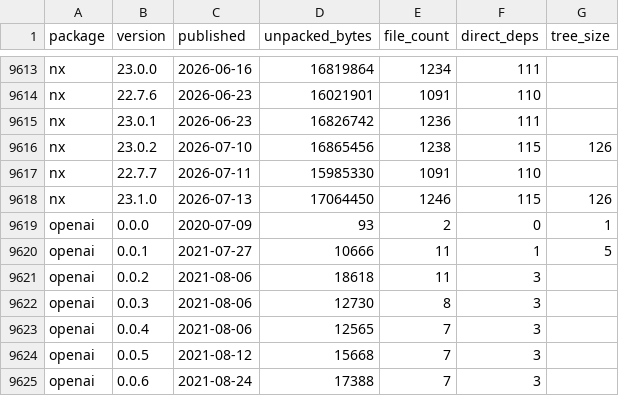
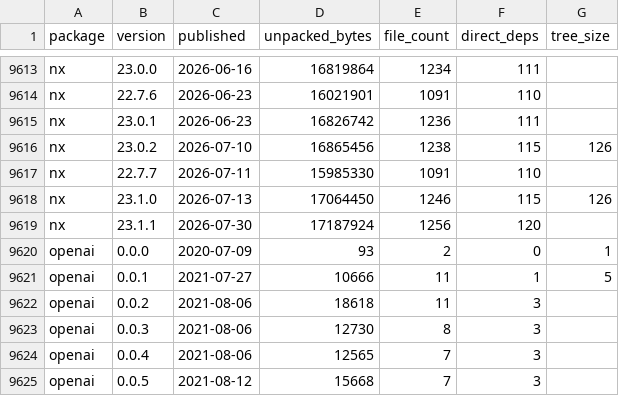
Before and after one commit to shwetankg07/great-consolidation, a CSV file: data/releases.csv, drawn as a sheet; only a part is shown, gaps mark what is left out; the shorter side is filled out with more unchanged rows; the diff names each change by its address in the sheet, - before the commit and + after, or states it on an @@ line.

```diff
--- a/data/releases.csv
+++ b/data/releases.csv
+row 9619: nx | 23.1.1 | 2026-07-30 | 17187924 | 1256 | 120
```
Also changed, not shown: data/daily.csv, 1 other file.
